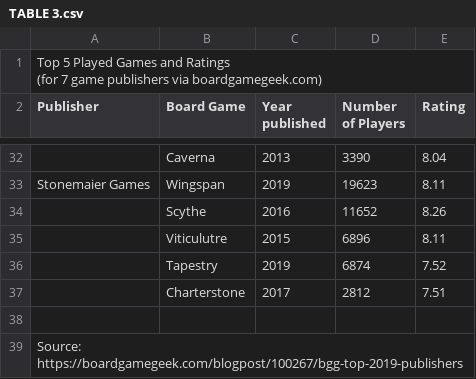
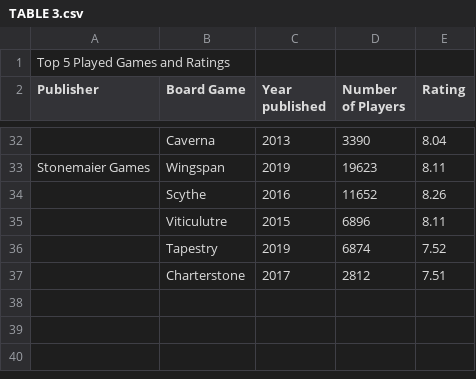
Before and after one commit to stashley0/cct470-d3.js-workshop, a CSV file: TABLE 3.csv, drawn as a sheet; only a part is shown, gaps mark what is left out.

Commit message:
Add files via upload

```diff
--- a/TABLE 3.csv
+++ b/TABLE 3.csv
@@ -1,3 +1,2 @@
-"Top 5 Played Games and Ratings
-(for 7 game publishers via boardgamegeek.com)",,,,
+Top 5 Played Games and Ratings ,,,,
 Publisher,Board Game,Year published,Number of Players,Rating
@@ -38,3 +37 @@ Stonemaier Games,Wingspan,2019,19623,8.11
 ,Charterstone,2017,2812,7.51
-,,,,
-Source: https://boardgamegeek.com/blogpost/100267/bgg-top-2019-publishers,,,,
```
